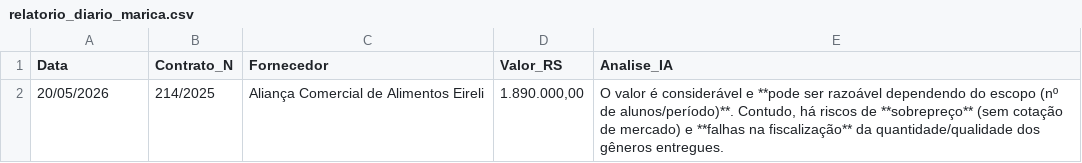
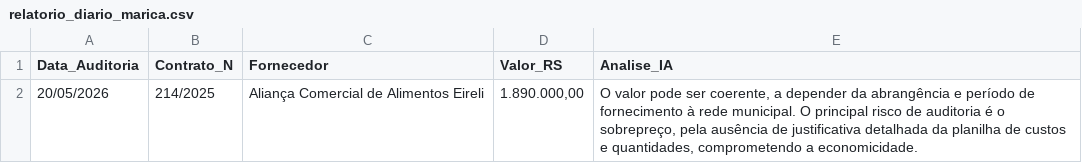
Before and after one commit to fabriziomoore/auditor-ia-marica-, a CSV file: relatorio_diario_marica.csv, drawn as a sheet; only a part is shown; the diff covers the shown part only.

Commit message:
Planilha automatica atualizada [Automático]

```diff
--- a/relatorio_diario_marica.csv
+++ b/relatorio_diario_marica.csv
@@ -1,2 +1,2 @@
-Data,Contrato_N,Fornecedor,Valor_RS,Analise_IA
-20/05/2026,214/2025,Aliança Comercial de Alimentos Eireli,"1.890.000,00","O valor é considerável e **pode ser razoável dependendo do escopo (nº de alunos/período)**. Contudo, há riscos de **sobrepreço** (sem cotação de mercado) e **falhas na fiscalização** da quantidade/qualidade dos gêneros entregues."
+Data_Auditoria,Contrato_N,Fornecedor,Valor_RS,Analise_IA
+20/05/2026,214/2025,Aliança Comercial de Alimentos Eireli,"1.890.000,00","O valor pode ser coerente, a depender da abrangência e período de fornecimento à rede municipal. O principal risco de auditoria é o sobrepreço, pela ausência de justificativa detalhada da planilha de custos e quantidades, comprometendo a economicidade."
```
Also changed, not shown: 1 added row elsewhere in this file.
